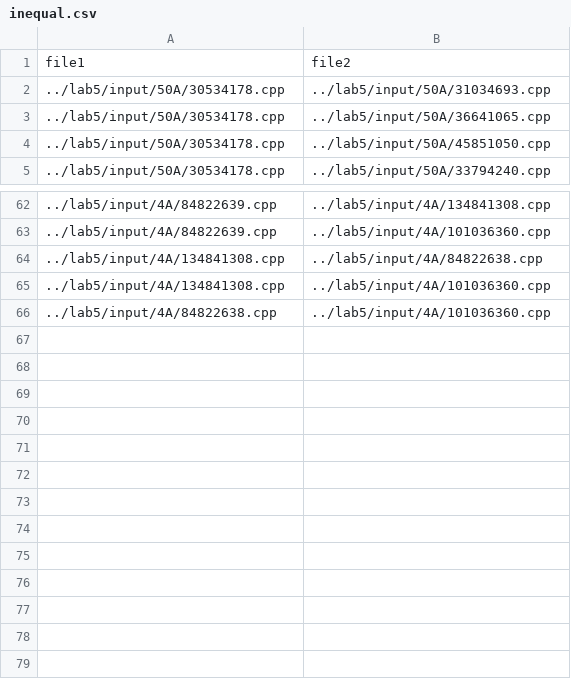
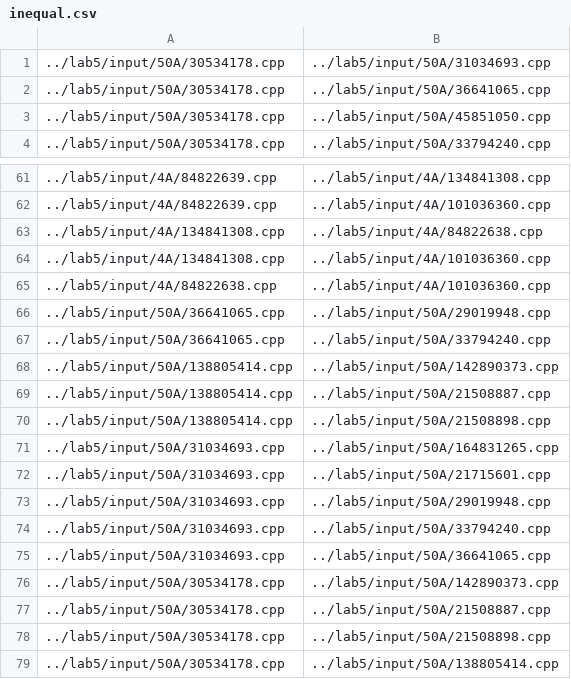
Before and after one commit to BlazingQ/SE-lab5, a CSV file: lab5/output/inequal.csv, drawn as a sheet; only a part is shown, gaps mark what is left out; removed rows and columns are numbered as before the commit, all else as after; the diff names each change by its address in the sheet, - before the commit and + after, or states it on an @@ line.

```diff
--- a/lab5/output/inequal.csv
+++ b/lab5/output/inequal.csv
-row 1: file1 | file2
+row 66: ../lab5/input/50A/36641065.cpp | ../lab5/input/50A/29019948.cpp
+row 67: ../lab5/input/50A/36641065.cpp | ../lab5/input/50A/33794240.cpp
+row 68: ../lab5/input/50A/138805414.cpp | ../lab5/input/50A/142890373.cpp
+row 69: ../lab5/input/50A/138805414.cpp | ../lab5/input/50A/21508887.cpp
+row 70: ../lab5/input/50A/138805414.cpp | ../lab5/input/50A/21508898.cpp
+row 71: ../lab5/input/50A/31034693.cpp | ../lab5/input/50A/164831265.cpp
+row 72: ../lab5/input/50A/31034693.cpp | ../lab5/input/50A/21715601.cpp
+row 73: ../lab5/input/50A/31034693.cpp | ../lab5/input/50A/29019948.cpp
+row 74: ../lab5/input/50A/31034693.cpp | ../lab5/input/50A/33794240.cpp
+row 75: ../lab5/input/50A/31034693.cpp | ../lab5/input/50A/36641065.cpp
+row 76: ../lab5/input/50A/30534178.cpp | ../lab5/input/50A/142890373.cpp
+row 77: ../lab5/input/50A/30534178.cpp | ../lab5/input/50A/21508887.cpp
+row 78: ../lab5/input/50A/30534178.cpp | ../lab5/input/50A/21508898.cpp
+row 79: ../lab5/input/50A/30534178.cpp | ../lab5/input/50A/138805414.cpp
```
Also changed, not shown: lab5/output/equal.csv, 11 other files.
